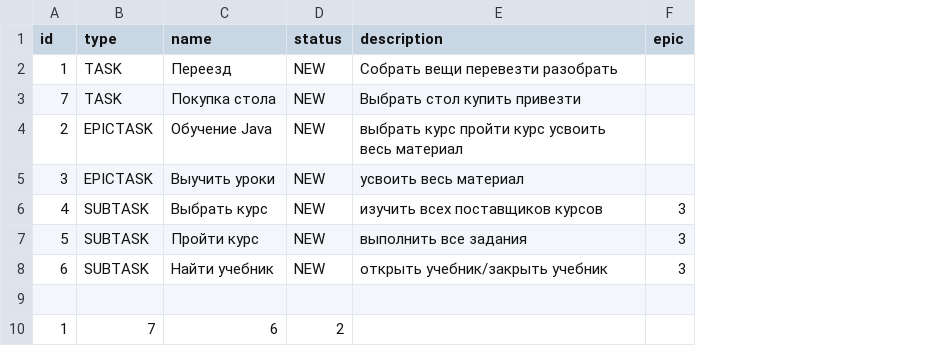
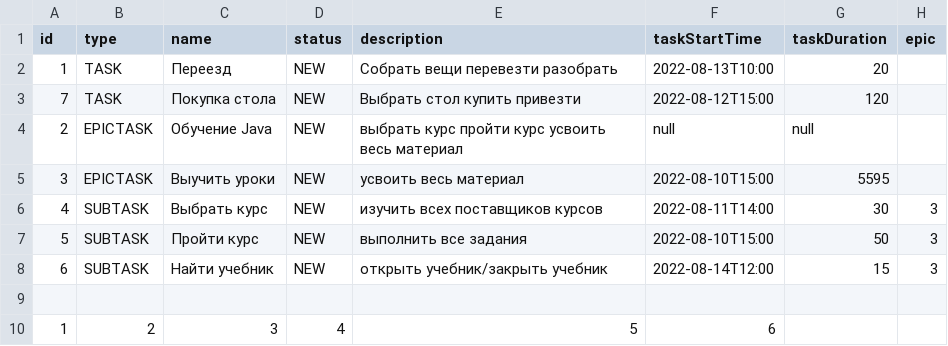
Before and after one commit to AndreiNovikov1984/java-kanban, a CSV file: backup.csv, drawn as a sheet; removed rows and columns are numbered as before the commit, all else as after; the diff names each change by its address in the sheet, - before the commit and + after, or states it on an @@ line.

Commit message:
Start time and duration added

```diff
--- a/backup.csv
+++ b/backup.csv
+column F (taskStartTime), rows 2-8: 2022-08-13T10:00 | 2022-08-12T15:00 | null | 2022-08-10T15:00 | 2022-08-11T14:00 | 2022-08-10T15:00 | 2022-08-14T12:00
+column G (taskDuration), rows 2-8: 20 | 120 | null | 5595 | 30 | 50 | 15
-row 10: 1 | 7 | 6 | 2
+row 10: 1 | 2 | 3 | 4 | 5 | 6
```
Also changed, not shown: 8 other files.
